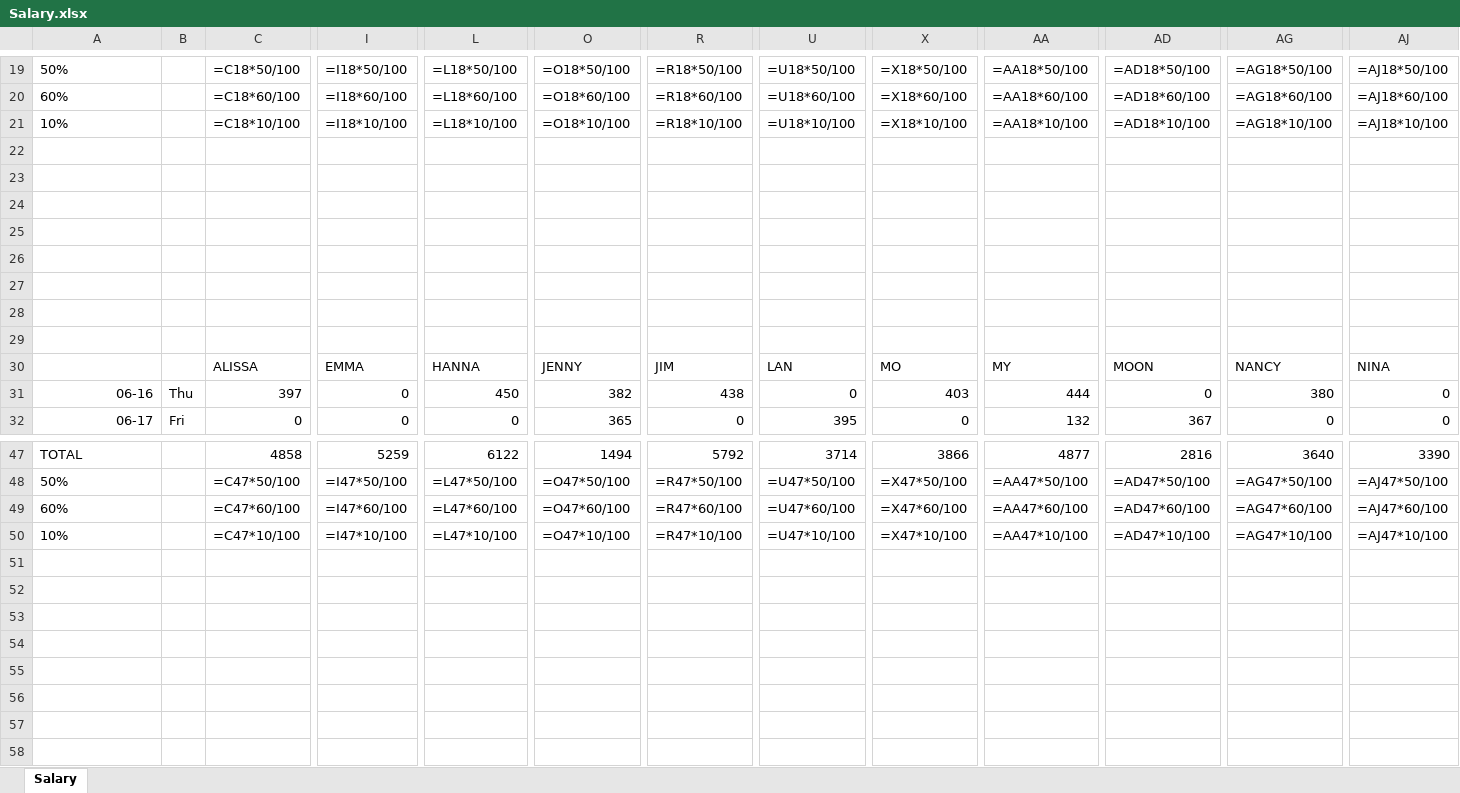
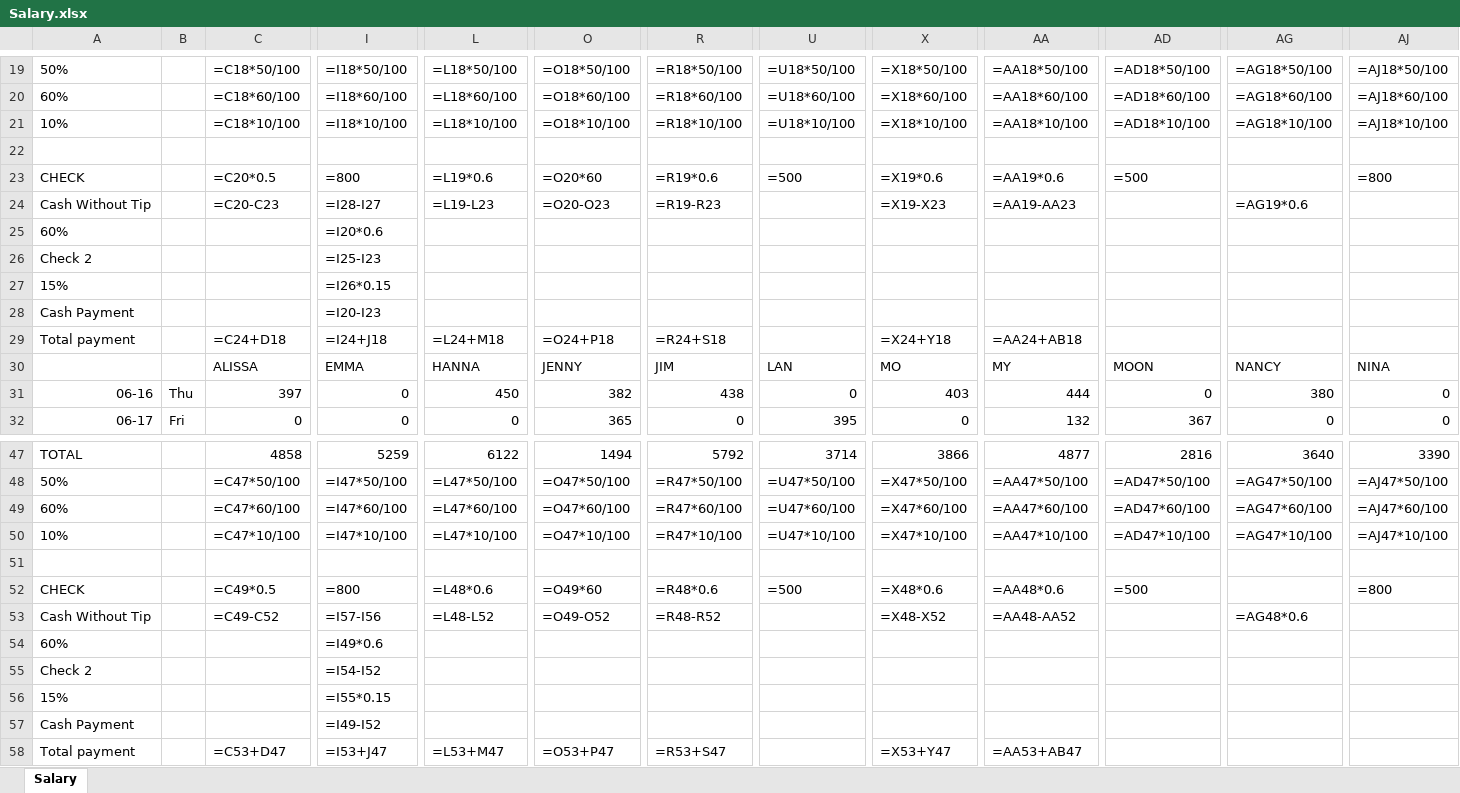
Before and after one commit to ltan333/ExcelHandle, an Excel workbook: Salary.xlsx, sheet Salary, drawn as a sheet; only a part is shown, gaps mark what is left out; values as stored, in another font and other column widths than the file's, no borders; formulas without a stored value are shown as written; rows hold the shown columns only; the diff names each change by its address in the sheet, - before the commit and + after, or states it on an @@ line.

```diff
--- a/Salary.xlsx (sheet Salary)
+++ b/Salary.xlsx (sheet Salary)
-row 23: (empty)
+row 23: CHECK |  | =C20*0.5 | =800 | =L19*0.6 | =O20*60 | =R19*0.6 | =500 | =X19*0.6 | =AA19*0.6 | =500 |  | =800
-row 24: (empty)
+row 24: Cash Without Tip |  | =C20-C23 | =I28-I27 | =L19-L23 | =O20-O23 | =R19-R23 |  | =X19-X23 | =AA19-AA23 |  | =AG19*0.6
-row 25: (empty)
+row 25: 60% |  |  | =I20*0.6
-row 26: (empty)
+row 26: Check 2 |  |  | =I25-I23
-row 27: (empty)
+row 27: 15% |  |  | =I26*0.15
-row 28: (empty)
+row 28: Cash Payment |  |  | =I20-I23
-row 29: (empty)
+row 29: Total payment |  | =C24+D18 | =I24+J18 | =L24+M18 | =O24+P18 | =R24+S18 |  | =X24+Y18 | =AA24+AB18
+row 51: (empty)
+row 52: CHECK |  | =C49*0.5 | =800 | =L48*0.6 | =O49*60 | =R48*0.6 | =500 | =X48*0.6 | =AA48*0.6 | =500 |  | =800
+row 53: Cash Without Tip |  | =C49-C52 | =I57-I56 | =L48-L52 | =O49-O52 | =R48-R52 |  | =X48-X52 | =AA48-AA52 |  | =AG48*0.6
+row 54: 60% |  |  | =I49*0.6
+row 55: Check 2 |  |  | =I54-I52
+row 56: 15% |  |  | =I55*0.15
+row 57: Cash Payment |  |  | =I49-I52
+row 58: Total payment |  | =C53+D47 | =I53+J47 | =L53+M47 | =O53+P47 | =R53+S47 |  | =X53+Y47 | =AA53+AB47
```
Also changed, not shown: 6 other files.
